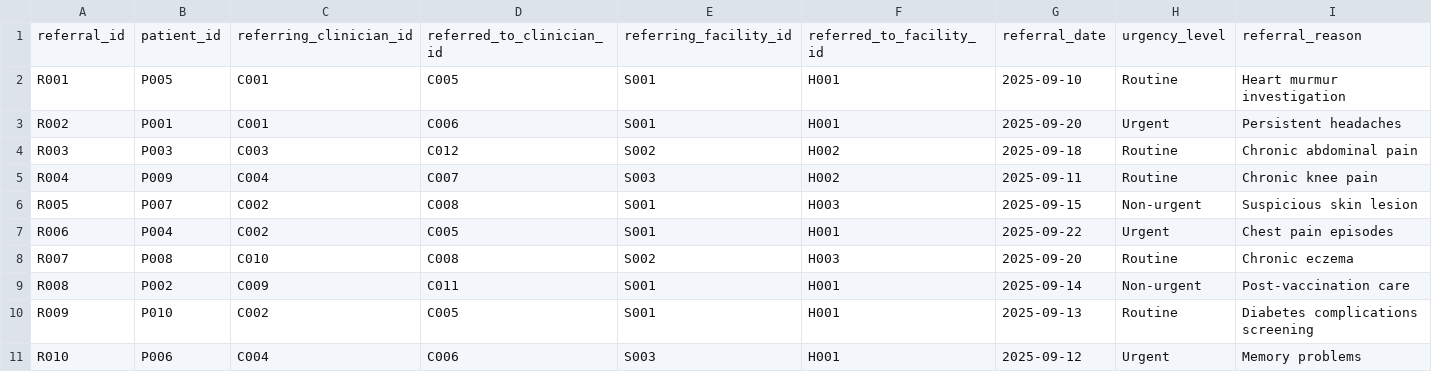
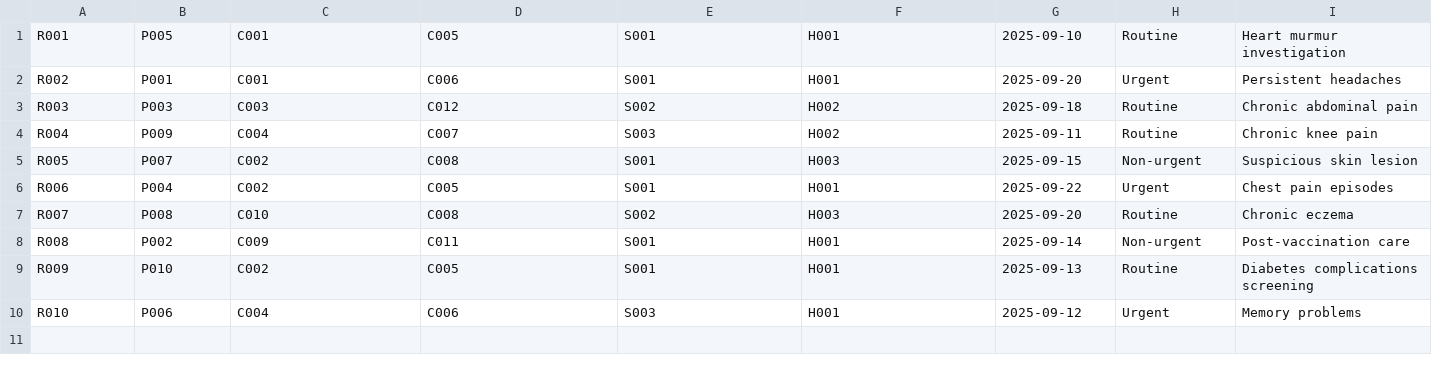
Before and after one commit to oa23adp/Healthcare-Management-System-Project, a CSV file: referrals.csv, drawn as a sheet; only a part is shown; rows hold the shown columns only; the diff names each change by its address in the sheet, - before the commit and + after, or states it on an @@ line.

Commit message:
Complete Referral Class and Manager/ With complete final code

```diff
--- a/referrals.csv
+++ b/referrals.csv
-row 1: referral_id | patient_id | referring_clinician_id | referred_to_clinician_id | referring_facility_id | referred_to_facility_id | referral_date | urgency_level | referral_reason
```
Also changed, not shown: appointments.csv, clinicians.csv, 37 other files.
